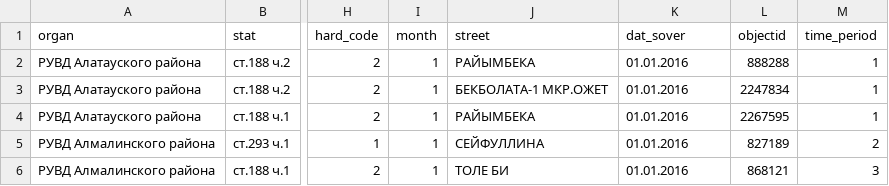
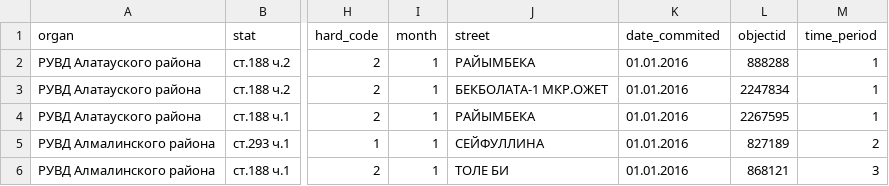
Before and after one commit to dauren/programming-II, a CSV file: 03/crime_almaty.csv, drawn as a sheet; only a part is shown, gaps mark what is left out; the diff names each change by its address in the sheet, - before the commit and + after, or states it on an @@ line.

```diff
--- a/03/crime_almaty.csv
+++ b/03/crime_almaty.csv
-K1: dat_sover
+K1: date_commited
```
Also changed, not shown: 1 other file.
